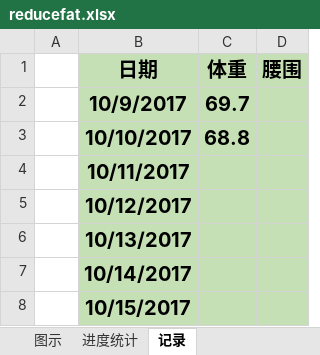
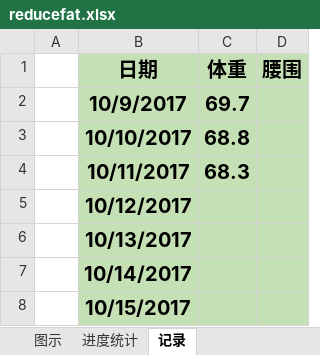
Before and after one commit to duominike/redemption, an Excel workbook: redemption/reducefat.xlsx, sheet 记录, drawn as a sheet; only a part is shown; values as stored, in another font and other column widths than the file's, no borders; the diff names each change by its address in the sheet, - before the commit and + after, or states it on an @@ line.

```diff
--- a/redemption/reducefat.xlsx (sheet 记录)
+++ b/redemption/reducefat.xlsx (sheet 记录)
-C4 (体重): (empty)
+C4 (体重): 68.3
```
Also changed, not shown: sheet 进度统计, charts or pictures.
